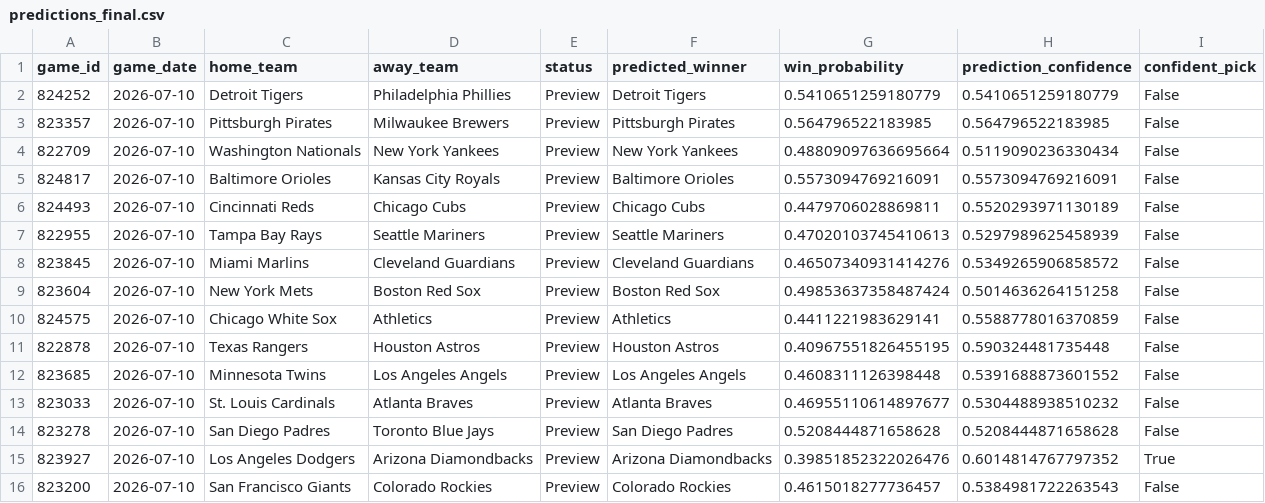
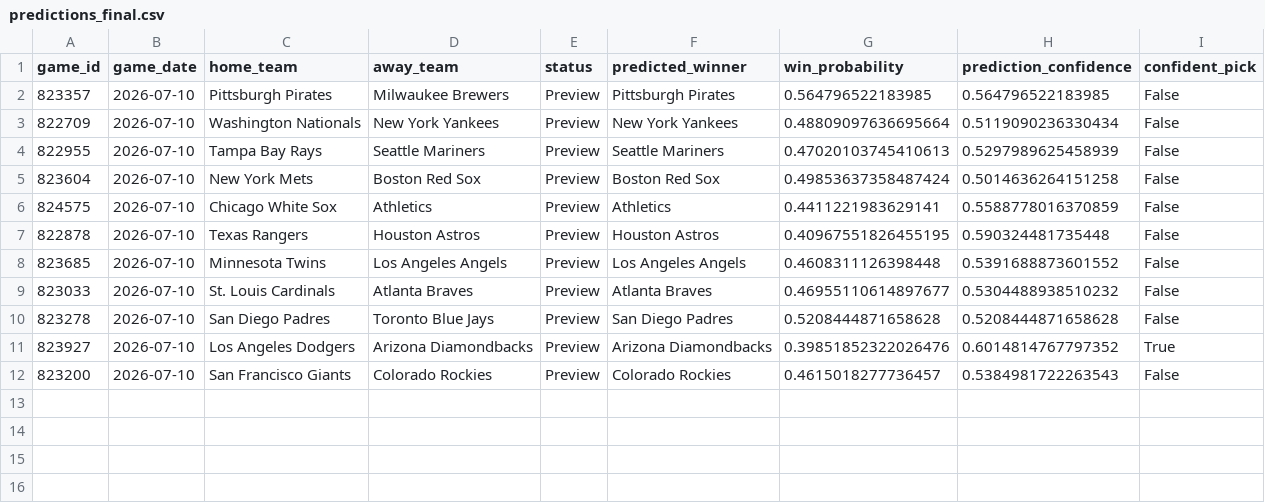
Before and after one commit to ByteLogic214/MLB-2026-Predictions, a CSV file: data/processed/predictions_final.csv, drawn as a sheet.

Commit message:
Predictions update [skip ci]

```diff
--- a/data/processed/predictions_final.csv
+++ b/data/processed/predictions_final.csv
@@ -1,9 +1,5 @@
 game_id,game_date,home_team,away_team,status,predicted_winner,win_probability,prediction_confidence,confident_pick
-824252,2026-07-10,Detroit Tigers,Philadelphia Phillies,Preview,Detroit Tigers,0.5410651259180779,0.5410651259180779,False
 823357,2026-07-10,Pittsburgh Pirates,Milwaukee Brewers,Preview,Pittsburgh Pirates,0.564796522183985,0.564796522183985,False
 822709,2026-07-10,Washington Nationals,New York Yankees,Preview,New York Yankees,0.48809097636695664,0.5119090236330434,False
-824817,2026-07-10,Baltimore Orioles,Kansas City Royals,Preview,Baltimore Orioles,0.5573094769216091,0.5573094769216091,False
-824493,2026-07-10,Cincinnati Reds,Chicago Cubs,Preview,Chicago Cubs,0.4479706028869811,0.5520293971130189,False
 822955,2026-07-10,Tampa Bay Rays,Seattle Mariners,Preview,Seattle Mariners,0.47020103745410613,0.5297989625458939,False
-823845,2026-07-10,Miami Marlins,Cleveland Guardians,Preview,Cleveland Guardians,0.46507340931414276,0.5349265906858572,False
 823604,2026-07-10,New York Mets,Boston Red Sox,Preview,Boston Red Sox,0.49853637358487424,0.5014636264151258,False
```
